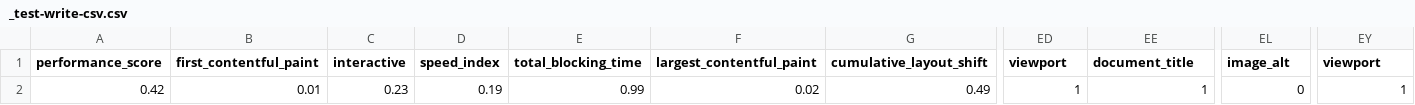
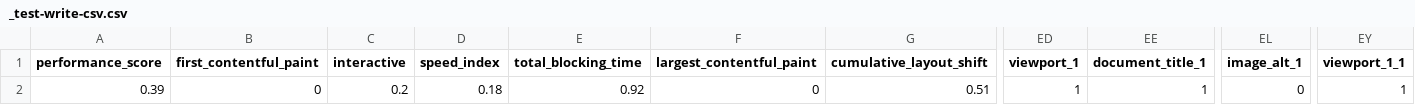
Before and after one commit to sasha83/testing-automation, a CSV file: report-generator/_test-write-csv.csv, drawn as a sheet; only a part is shown, gaps mark what is left out; the diff covers the shown part only; the diff names each change by its address in the sheet, - before the commit and + after, or states it on an @@ line.

```diff
--- a/report-generator/_test-write-csv.csv
+++ b/report-generator/_test-write-csv.csv
-ED1: viewport
+ED1: viewport_1
-EE1: document_title
+EE1: document_title_1
-EL1: image_alt
+EL1: image_alt_1
-EY1: viewport
+EY1: viewport_1_1
-A2 (performance_score): 0.42
+A2 (performance_score): 0.39
-B2 (first_contentful_paint): 0.01
+B2 (first_contentful_paint): 0
-C2 (interactive): 0.23
+C2 (interactive): 0.2
-D2 (speed_index): 0.19
+D2 (speed_index): 0.18
-E2 (total_blocking_time): 0.99
+E2 (total_blocking_time): 0.92
-F2 (largest_contentful_paint): 0.02
+F2 (largest_contentful_paint): 0
-G2 (cumulative_layout_shift): 0.49
+G2 (cumulative_layout_shift): 0.51
```
Also changed, not shown: 17 edited cells elsewhere in this file, report-generator/test.csv, 14 other files.
